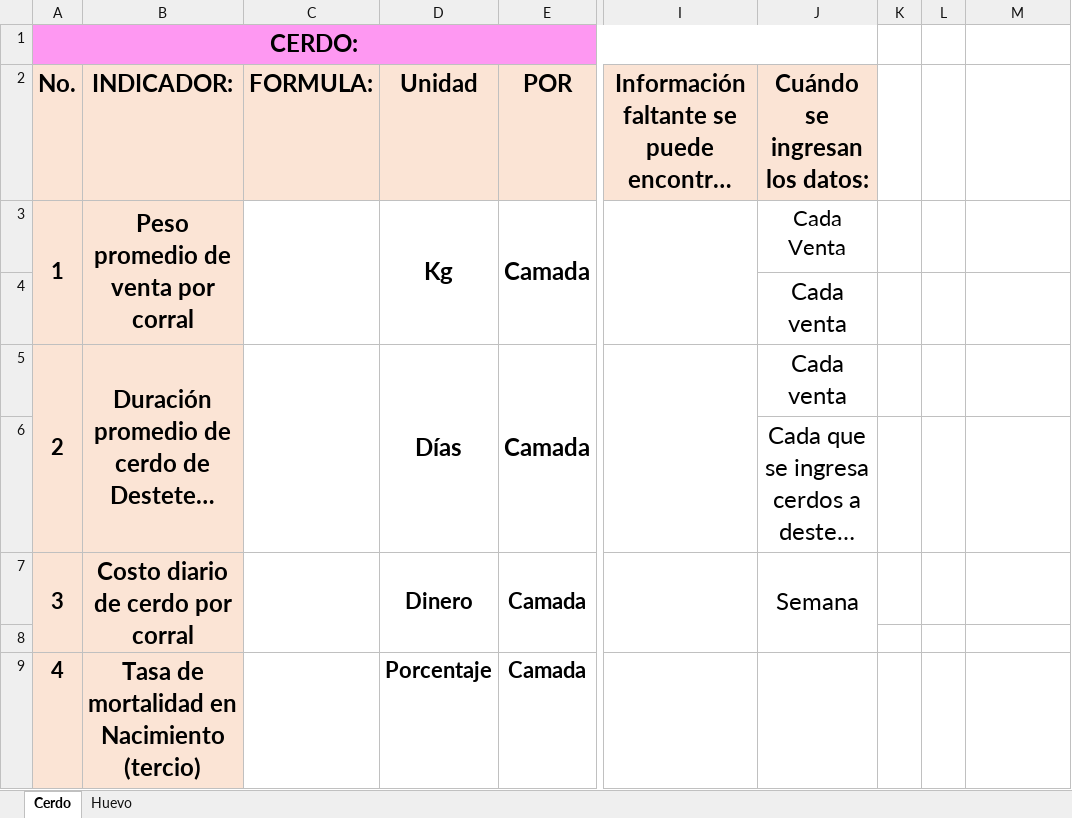
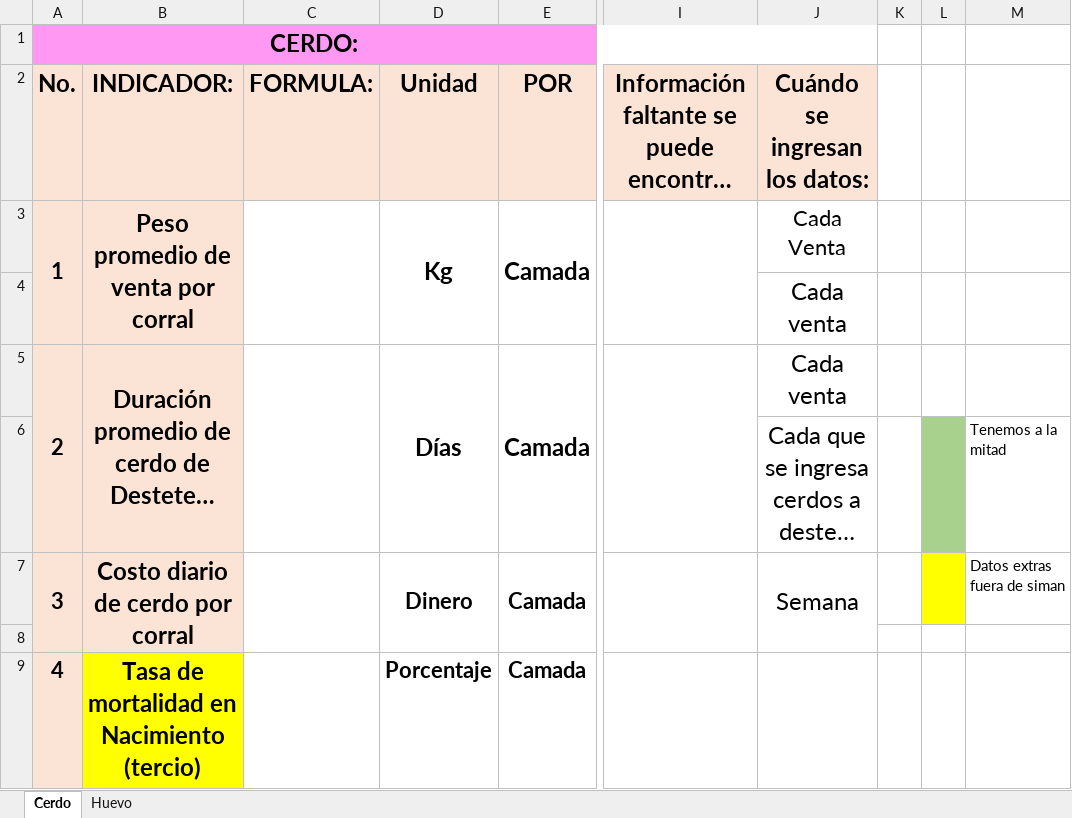
Before and after one commit to NatashaGamez/Granja, an Excel workbook: GV/ListaKPIS.xlsx, sheet Cerdo, drawn as a sheet; only a part is shown, gaps mark what is left out; long unchanged cells end in …; values as stored, in another font and other column widths than the file's, no borders; charts and pictures not drawn; the diff covers the shown part only; the diff names each change by its address in the sheet, - before the commit and + after, or states it on an @@ line.

```diff
--- a/GV/ListaKPIS.xlsx (sheet Cerdo)
+++ b/GV/ListaKPIS.xlsx (sheet Cerdo)
-L6 fill: none
+L6 fill: #A9D18E
-M6: (empty)
+M6: Tenemos a la mitad
-L7 fill: none
+L7 fill: #FFFF00
-M7: (empty)
+M7: Datos extras fuera de siman
-B9 fill: #FBE4D5
+B9 fill: #FFFF00
```
Also changed, not shown: cell formats elsewhere in this sheet, charts or pictures.
